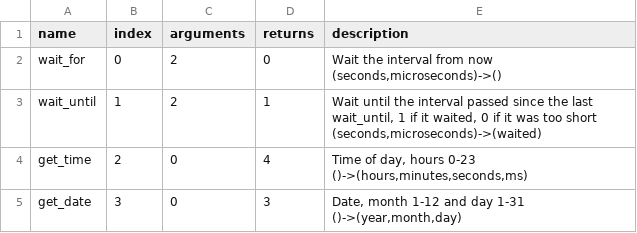
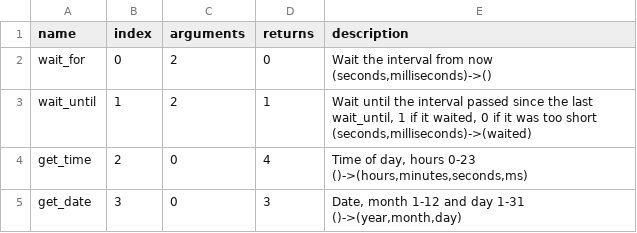
Before and after one commit to saschaklick/virtmach-rs, a CSV file: include/time.csv, drawn as a sheet.

```diff
--- a/include/time.csv
+++ b/include/time.csv
@@ -1,4 +1,4 @@
 name,index,arguments,returns,description
-wait_for,0,2,0,"Wait the interval from now (seconds,microseconds)->()"
-wait_until,1,2,1,"Wait until the interval passed since the last wait_until, 1 if it waited, 0 if it was too short (seconds,microseconds)->(waited)"
+wait_for,0,2,0,"Wait the interval from now (seconds,milliseconds)->()"
+wait_until,1,2,1,"Wait until the interval passed since the last wait_until, 1 if it waited, 0 if it was too short (seconds,milliseconds)->(waited)"
 get_time,2,0,4,"Time of day, hours 0-23 ()->(hours,minutes,seconds,ms)"
```
Also changed, not shown: 43 other files.
